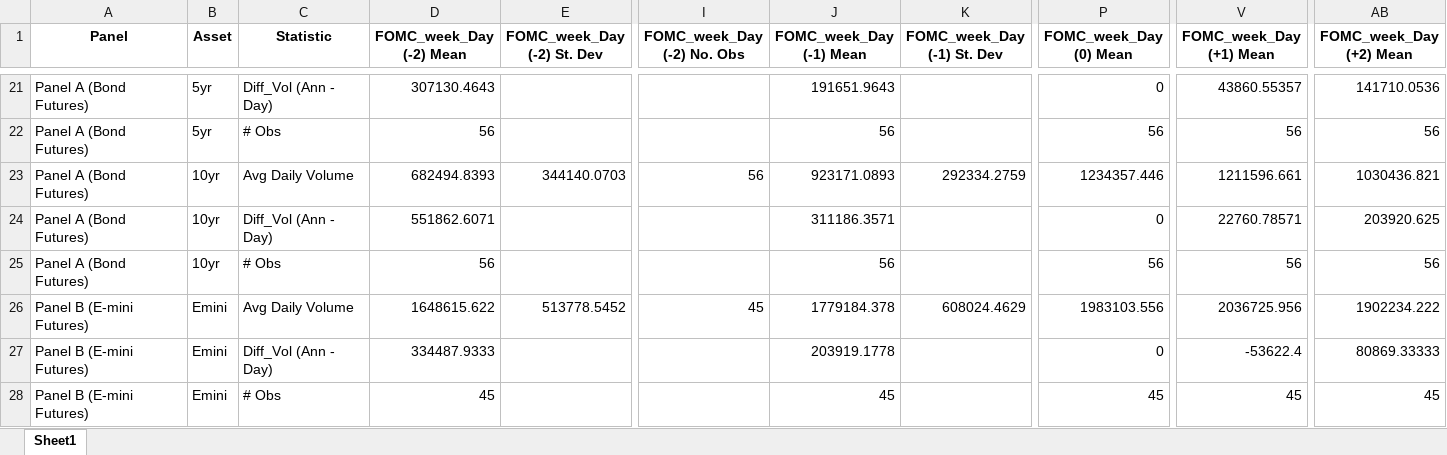
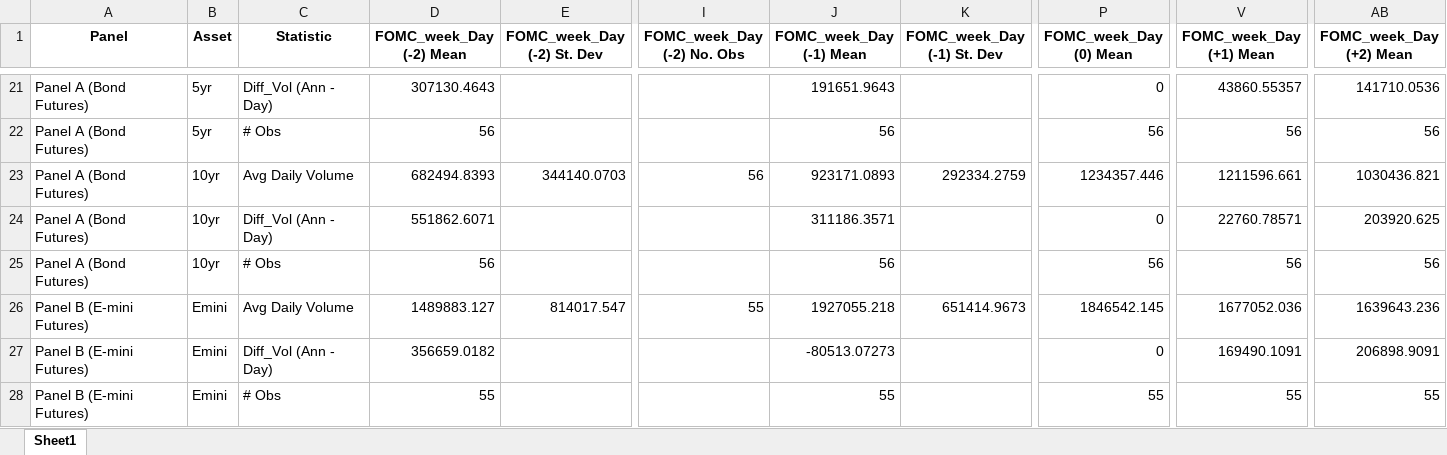
Before and after one commit to UniGala/FOMC_HFT_STOCK_BOND, an Excel workbook: output/table3/Table3_ZLB_daily_volume.xlsx, sheet Sheet1, drawn as a sheet; only a part is shown, gaps mark what is left out; values as stored, in another font and other column widths than the file's, no borders; removed rows and columns are numbered as before the commit, all else as after; rows hold the shown columns only; the diff names each change by its address in the sheet, - before the commit and + after, or states it on an @@ line.

```diff
--- a/output/table3/Table3_ZLB_daily_volume.xlsx (sheet Sheet1)
+++ b/output/table3/Table3_ZLB_daily_volume.xlsx (sheet Sheet1)
-row 26: Panel B (E-mini Futures) | Emini | Avg Daily Volume | 1648615.622 | 513778.5452 | 45 | 1779184.378 | 608024.4629 | 1983103.556 | 2036725.956 | 1902234.222
+row 26: Panel B (E-mini Futures) | Emini | Avg Daily Volume | 1489883.127 | 814017.547 | 55 | 1927055.218 | 651414.9673 | 1846542.145 | 1677052.036 | 1639643.236
-D27 (FOMC_week_Day (-2) Mean): 334487.9333
+D27 (FOMC_week_Day (-2) Mean): 356659.0182
-J27 (FOMC_week_Day (-1) Mean): 203919.1778
+J27 (FOMC_week_Day (-1) Mean): -80513.07273
-V27 (FOMC_week_Day (+1) Mean): -53622.4
+V27 (FOMC_week_Day (+1) Mean): 169490.1091
-AB27 (FOMC_week_Day (+2) Mean): 80869.33333
+AB27 (FOMC_week_Day (+2) Mean): 206898.9091
-D28 (FOMC_week_Day (-2) Mean): 45
+D28 (FOMC_week_Day (-2) Mean): 55
-J28 (FOMC_week_Day (-1) Mean): 45
+J28 (FOMC_week_Day (-1) Mean): 55
-P28 (FOMC_week_Day (0) Mean): 45
+P28 (FOMC_week_Day (0) Mean): 55
-V28 (FOMC_week_Day (+1) Mean): 45
+V28 (FOMC_week_Day (+1) Mean): 55
-AB28 (FOMC_week_Day (+2) Mean): 45
+AB28 (FOMC_week_Day (+2) Mean): 55
```
Also changed, not shown: output/table1/Table1_daily_volume_total.xlsx, output/table2/Table2_intraday_volume_total.xlsx, 13 other files.
